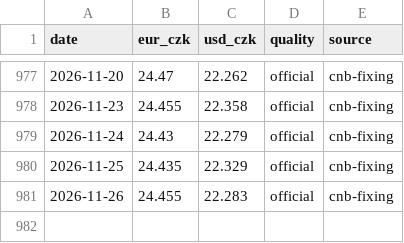
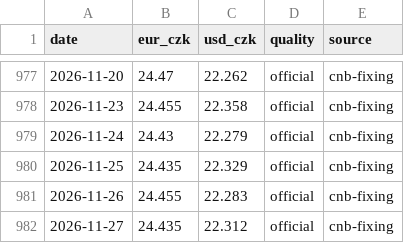
Before and after one commit to zabranda/sazby-dashboard, a CSV file: data/cnb_fx.csv, drawn as a sheet; only a part is shown, gaps mark what is left out; the diff names each change by its address in the sheet, - before the commit and + after, or states it on an @@ line.

```diff
--- a/data/cnb_fx.csv
+++ b/data/cnb_fx.csv
+row 982: 2026-11-27 | 24.435 | 22.312 | official | cnb-fixing
```
Also changed, not shown: data/eur_2y.csv, data/eurusd.csv, 10 other files.
